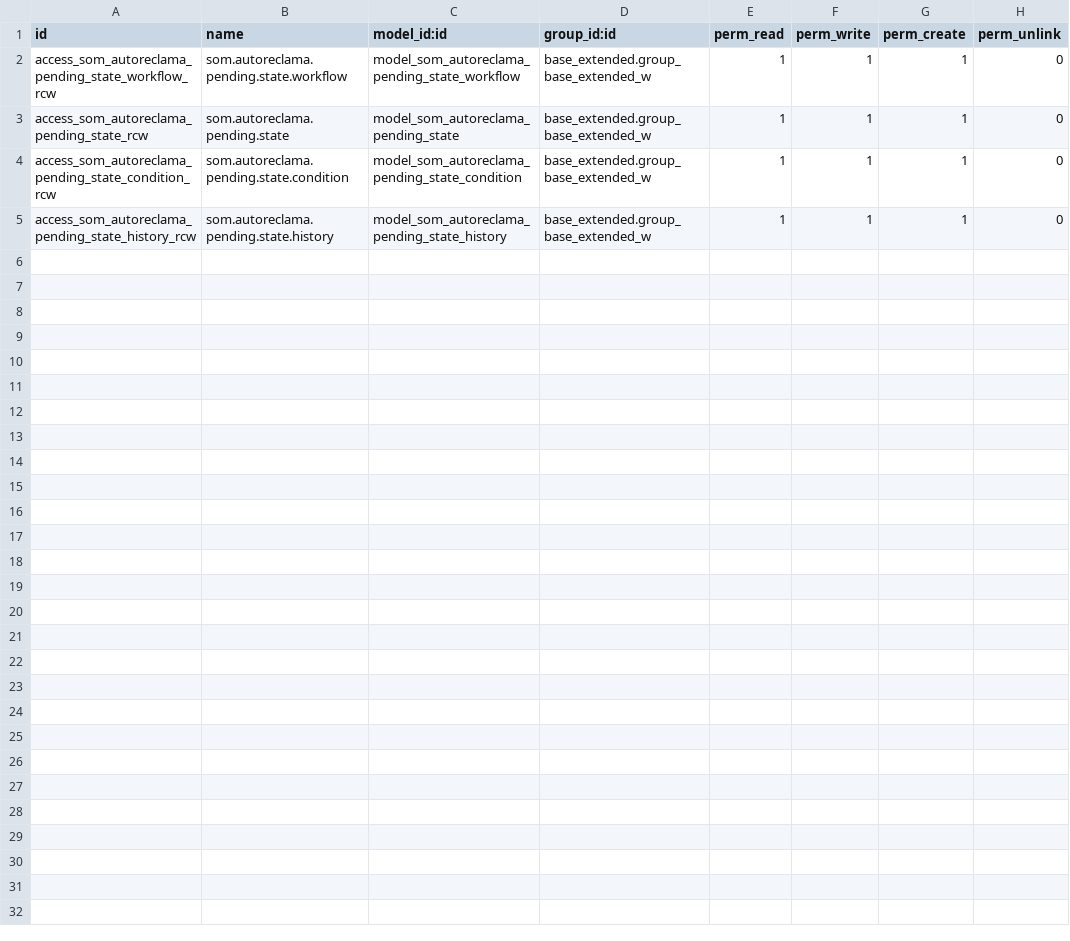
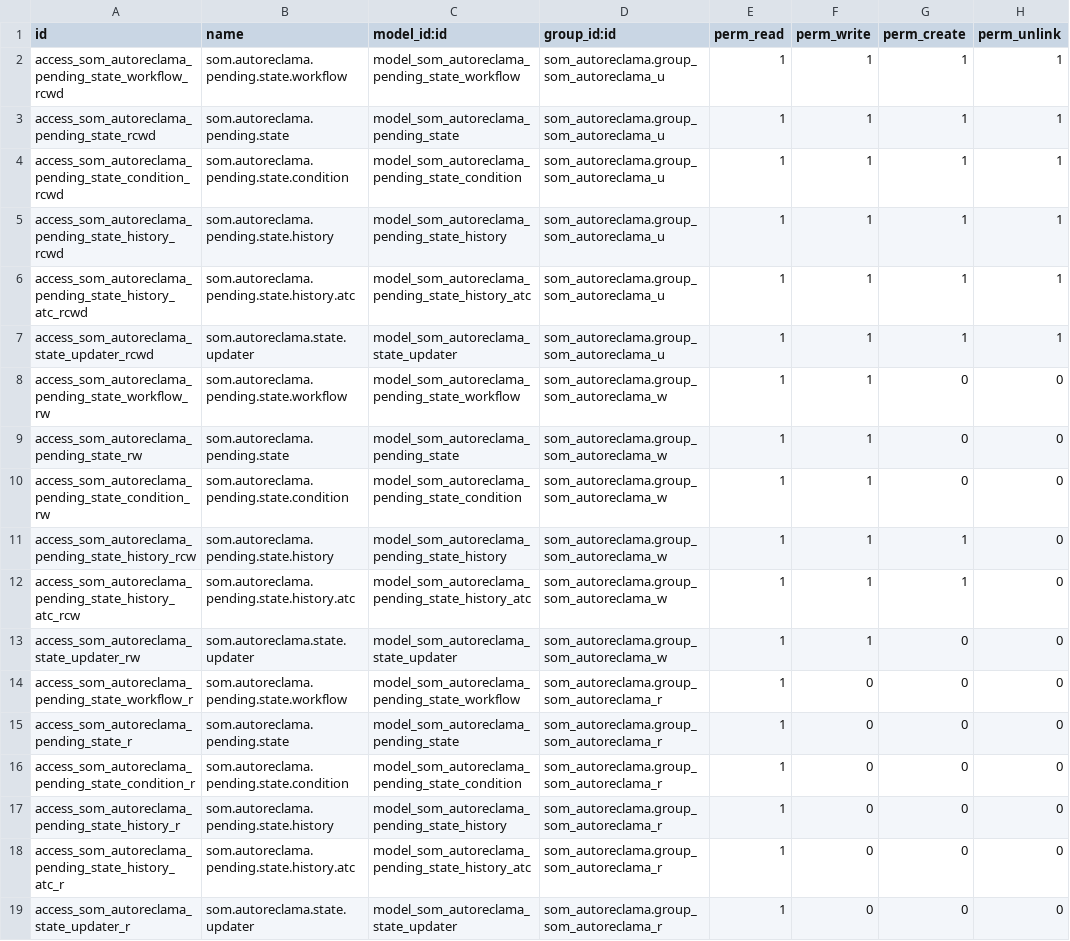
Before and after one commit to Som-Energia/openerp_som_addons, a CSV file: som_autoreclama/security/ir.model.access.csv, drawn as a sheet.

Commit message:
enhanced module security

```diff
--- a/som_autoreclama/security/ir.model.access.csv
+++ b/som_autoreclama/security/ir.model.access.csv
@@ -1,5 +1,19 @@
 "id","name","model_id:id","group_id:id","perm_read","perm_write","perm_create","perm_unlink"
-"access_som_autoreclama_pending_state_workflow_rcw","som.autoreclama.pending.state.workflow","model_som_autoreclama_pending_state_workflow","base_extended.group_base_extended_w",1,1,1,0
-"access_som_autoreclama_pending_state_rcw","som.autoreclama.pending.state","model_som_autoreclama_pending_state","base_extended.group_base_extended_w",1,1,1,0
-"access_som_autoreclama_pending_state_condition_rcw","som.autoreclama.pending.state.condition","model_som_autoreclama_pending_state_condition","base_extended.group_base_extended_w",1,1,1,0
-"access_som_autoreclama_pending_state_history_rcw","som.autoreclama.pending.state.history","model_som_autoreclama_pending_state_history","base_extended.group_base_extended_w",1,1,1,0
+"access_som_autoreclama_pending_state_workflow_rcwd","som.autoreclama.pending.state.workflow","model_som_autoreclama_pending_state_workflow","som_autoreclama.group_som_autoreclama_u",1,1,1,1
+"access_som_autoreclama_pending_state_rcwd","som.autoreclama.pending.state","model_som_autoreclama_pending_state","som_autoreclama.group_som_autoreclama_u",1,1,1,1
+"access_som_autoreclama_pending_state_condition_rcwd","som.autoreclama.pending.state.condition","model_som_autoreclama_pending_state_condition","som_autoreclama.group_som_autoreclama_u",1,1,1,1
+"access_som_autoreclama_pending_state_history_rcwd","som.autoreclama.pending.state.history","model_som_autoreclama_pending_state_history","som_autoreclama.group_som_autoreclama_u",1,1,1,1
+"access_som_autoreclama_pending_state_history_atc_rcwd","som.autoreclama.pending.state.history.atc","model_som_autoreclama_pending_state_history_atc","som_autoreclama.group_som_autoreclama_u",1,1,1,1
+"access_som_autoreclama_state_updater_rcwd","som.autoreclama.state.updater","model_som_autoreclama_state_updater","som_autoreclama.group_som_autoreclama_u",1,1,1,1
+"access_som_autoreclama_pending_state_workflow_rw","som.autoreclama.pending.state.workflow","model_som_autoreclama_pending_state_workflow","som_autoreclama.group_som_autoreclama_w",1,1,0,0
+"access_som_autoreclama_pending_state_rw","som.autoreclama.pending.state","model_som_autoreclama_pending_state","som_autoreclama.group_som_autoreclama_w",1,1,0,0
+"access_som_autoreclama_pending_state_condition_rw","som.autoreclama.pending.state.condition","model_som_autoreclama_pending_state_condition","som_autoreclama.group_som_autoreclama_w",1,1,0,0
+"access_som_autoreclama_pending_state_history_rcw","som.autoreclama.pending.state.history","model_som_autoreclama_pending_state_history","som_autoreclama.group_som_autoreclama_w",1,1,1,0
+"access_som_autoreclama_pending_state_history_atc_rcw","som.autoreclama.pending.state.history.atc","model_som_autoreclama_pending_state_history_atc","som_autoreclama.group_som_autoreclama_w",1,1,1,0
+"access_som_autoreclama_state_updater_rw","som.autoreclama.state.updater","model_som_autoreclama_state_updater","som_autoreclama.group_som_autoreclama_w",1,1,0,0
+"access_som_autoreclama_pending_state_workflow_r","som.autoreclama.pending.state.workflow","model_som_autoreclama_pending_state_workflow","som_autoreclama.group_som_autoreclama_r",1,0,0,0
+"access_som_autoreclama_pending_state_r","som.autoreclama.pending.state","model_som_autoreclama_pending_state","som_autoreclama.group_som_autoreclama_r",1,0,0,0
+"access_som_autoreclama_pending_state_condition_r","som.autoreclama.pending.state.condition","model_som_autoreclama_pending_state_condition","som_autoreclama.group_som_autoreclama_r",1,0,0,0
+"access_som_autoreclama_pending_state_history_r","som.autoreclama.pending.state.history","model_som_autoreclama_pending_state_history","som_autoreclama.group_som_autoreclama_r",1,0,0,0
+"access_som_autoreclama_pending_state_history_atc_r","som.autoreclama.pending.state.history.atc","model_som_autoreclama_pending_state_history_atc","som_autoreclama.group_som_autoreclama_r",1,0,0,0
+"access_som_autoreclama_state_updater_r","som.autoreclama.state.updater","model_som_autoreclama_state_updater","som_autoreclama.group_som_autoreclama_r",1,0,0,0
```
Also changed, not shown: 2 other files.
